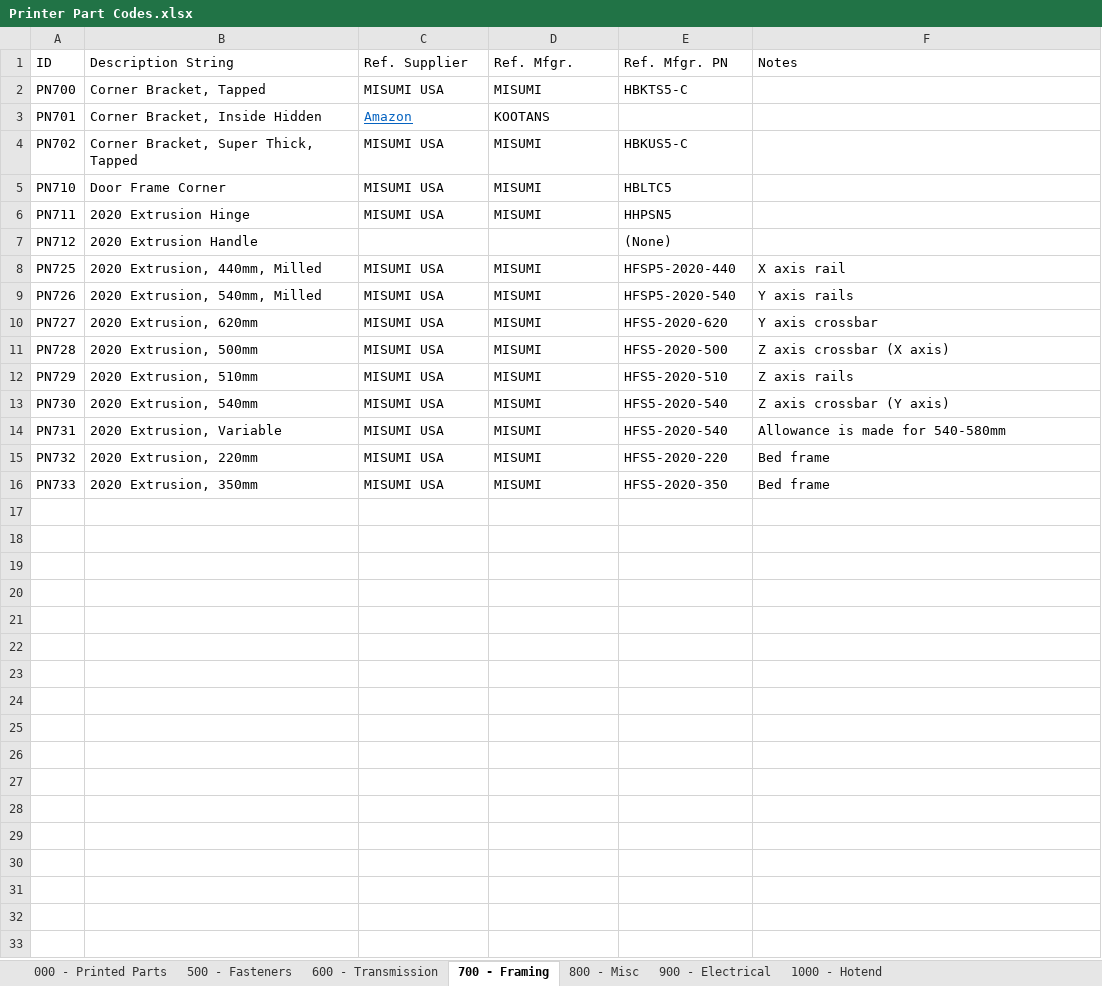
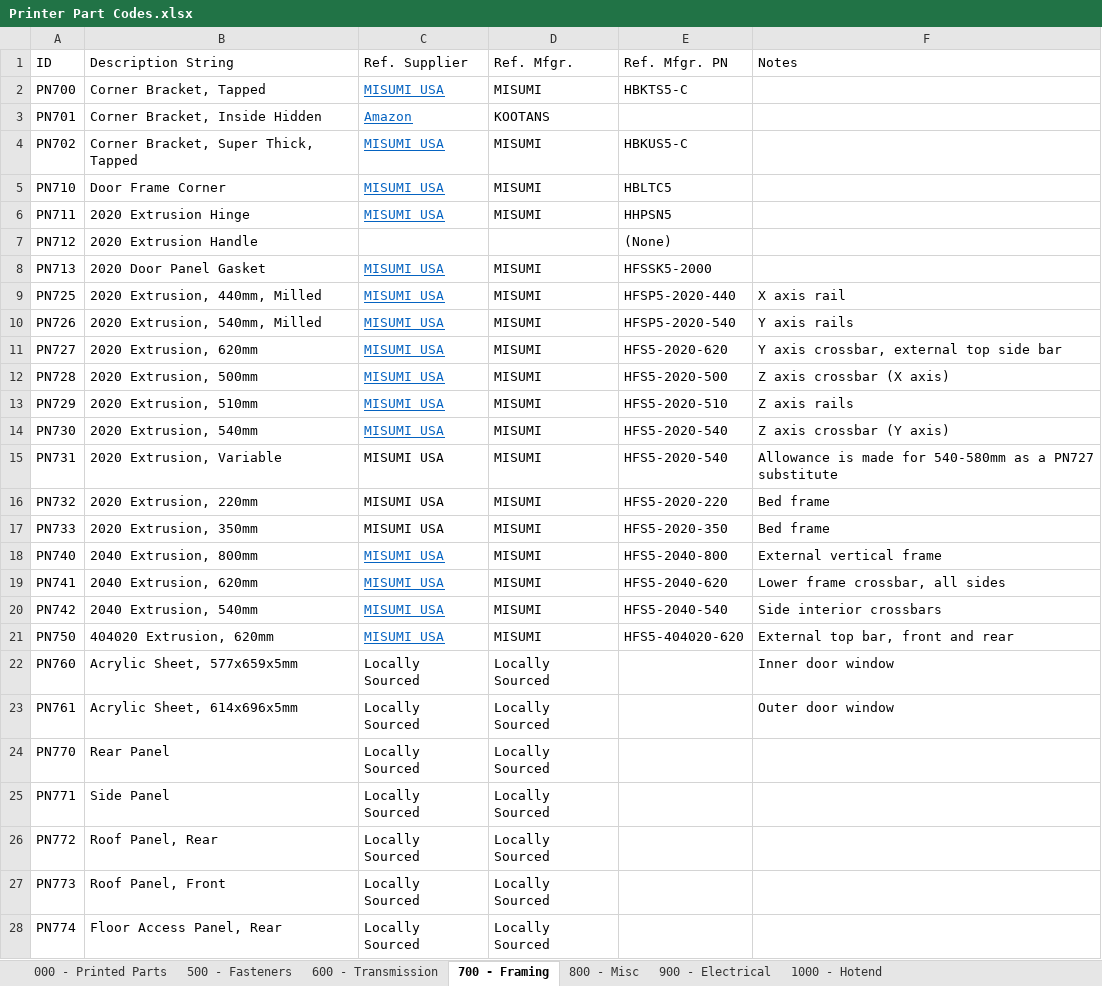
Before and after one commit to jon-harper/clock-3, an Excel workbook: Docs/Printer Part Codes.xlsx, sheet 700 - Framing, drawn as a sheet; only a part is shown; values as stored, in another font and other column widths than the file's, no borders; table styles not drawn; addresses are those after the commit; the diff covers the shown part only; the diff names each change by its address in the sheet, - before the commit and + after, or states it on an @@ line.

```diff
--- a/Docs/Printer Part Codes.xlsx (sheet 700 - Framing)
+++ b/Docs/Printer Part Codes.xlsx (sheet 700 - Framing)
@@ C2 underline: off → on, text colour: black → #0563C1 @@
@@ C4:C6 underline: off → on, text colour: black → #0563C1 @@
+row 8: PN713 | 2020 Door Panel Gasket | MISUMI USA | MISUMI | HFSSK5-2000
@@ C9:C14 underline: off → on, text colour: black → #0563C1 @@
-F11 (Notes): Y axis crossbar
+F11 (Notes): Y axis crossbar, external top side bar
-F15 (Notes): Allowance is made for 540-580mm
+F15 (Notes): Allowance is made for 540-580mm as a PN727 substitute
+row 18: PN740 | 2040 Extrusion, 800mm | MISUMI USA | MISUMI | HFS5-2040-800 | External vertical frame
+row 19: PN741 | 2040 Extrusion, 620mm | MISUMI USA | MISUMI | HFS5-2040-620 | Lower frame crossbar, all sides
+row 20: PN742 | 2040 Extrusion, 540mm | MISUMI USA | MISUMI | HFS5-2040-540 | Side interior crossbars
+row 21: PN750 | 404020 Extrusion, 620mm | MISUMI USA | MISUMI | HFS5-404020-620 | External top bar, front and rear
+row 22: PN760 | Acrylic Sheet, 577x659x5mm | Locally Sourced | Locally Sourced |  | Inner door window
+row 23: PN761 | Acrylic Sheet, 614x696x5mm | Locally Sourced | Locally Sourced |  | Outer door window
+row 24: PN770 | Rear Panel | Locally Sourced | Locally Sourced
+row 25: PN771 | Side Panel | Locally Sourced | Locally Sourced
+row 26: PN772 | Roof Panel, Rear | Locally Sourced | Locally Sourced
+row 27: PN773 | Roof Panel, Front | Locally Sourced | Locally Sourced
+row 28: PN774 | Floor Access Panel, Rear | Locally Sourced | Locally Sourced
```
Also changed, not shown: 3 added rows elsewhere in this sheet, sheet 000 - Printed Parts, sheet 900 - Electrical, sheet 800 - Misc, 19 other files.
